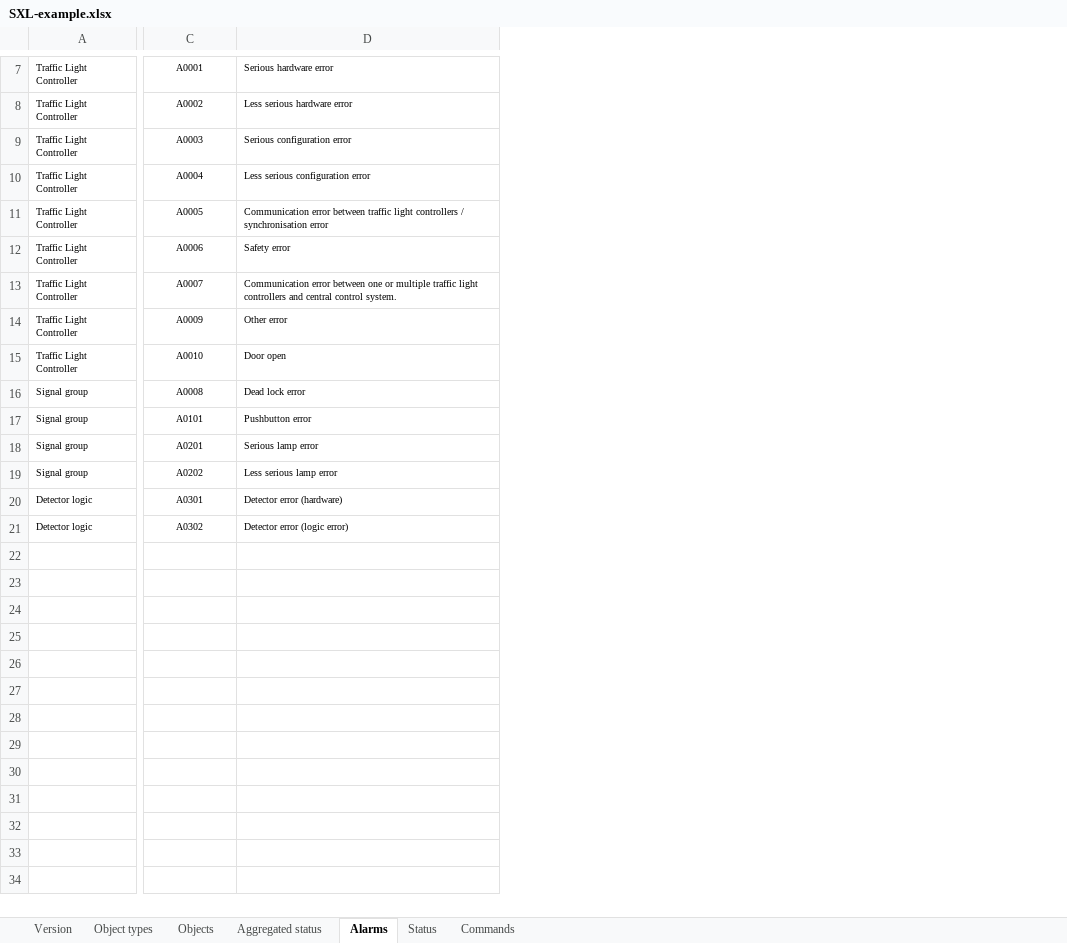
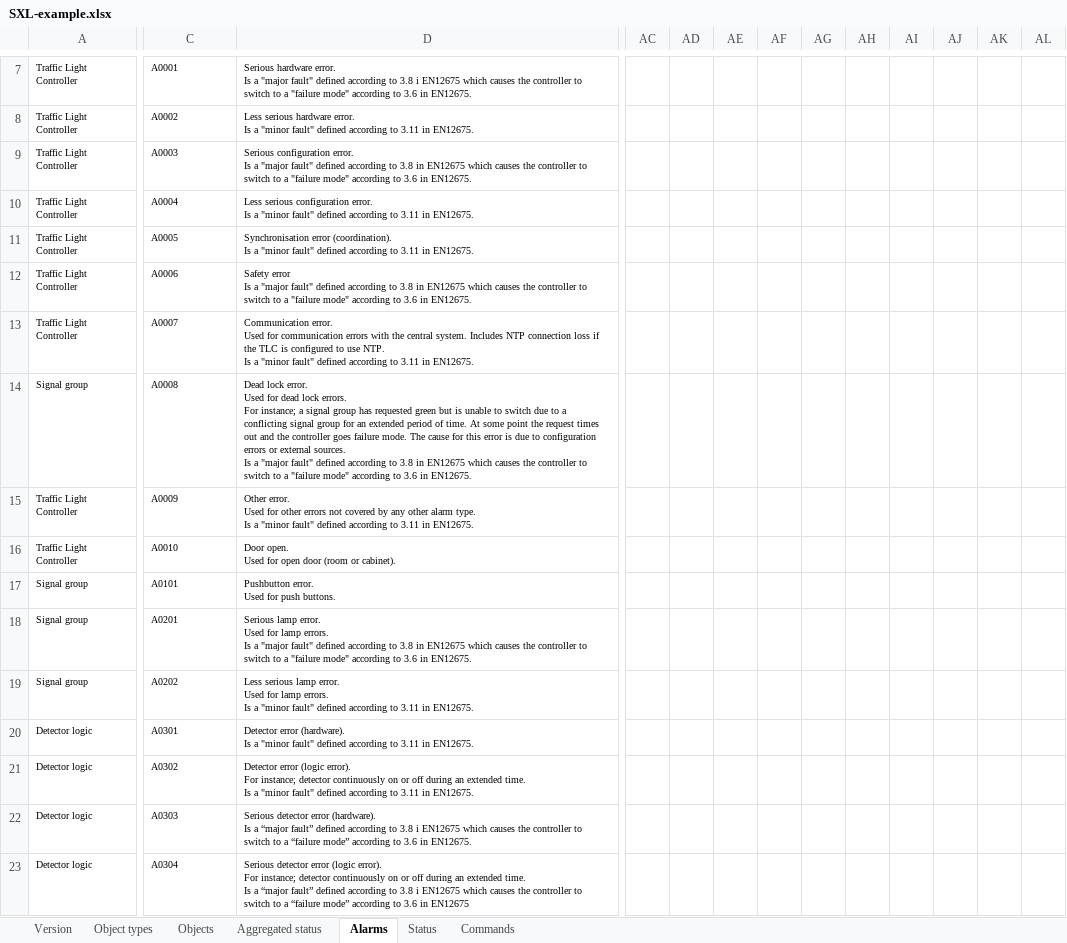
Before and after one commit to rsmp-nordic/rsmp_simulator, an Excel workbook: YAML/SXL-example.xlsx, sheet Alarms, drawn as a sheet; only a part is shown, gaps mark what is left out; values as stored, in another font and other column widths than the file's, no borders; removed rows and columns are numbered as before the commit, all else as after; rows hold the shown columns only; ↵ is a line break in a cell; the diff covers the shown part only; the diff names each change by its address in the sheet, - before the commit and + after, or states it on an @@ line.

Commit message:
Update the included TLC SXL to 1.1 (#38)
- Convert "timestamp" to "string", because it doesn't officially exist in 3.2
- Remove any trailing _list because it is only used for comma separated values
  during schema validation

```diff
--- a/YAML/SXL-example.xlsx (sheet Alarms)
+++ b/YAML/SXL-example.xlsx (sheet Alarms)
-column D, rows 7-15: Serious hardware error | Less serious hardware error | Serious configuration error | Less serious configuration error | Communication error between traffic light controllers / synchronisation error | Safety error | Communication error between one or multiple traffic light controllers and central control system. | Other error | Door open; rows 17-21: Pushbutton error | Serious lamp error | Less serious lamp error | Detector error (hardware) | Detector error (logic error)
+column D, rows 7-13: Serious hardware error. ↵ Is a "major fault" defined according to 3.8 i EN12675 which causes the controller to switch to a "failure mode" according to 3.6 in EN12675. | Less serious hardware error. ↵ Is a "minor fault" defined according to 3.11 in EN12675. | Serious configuration error. ↵ Is a "major fault" defined according to 3.8 in EN12675 which causes the controller to switch to a "failure mode" according to 3.6 in EN12675. | Less serious configuration error. ↵ Is a "minor fault" defined according to 3.11 in EN12675. | Synchronisation error (coordination). ↵ Is a "minor fault" defined according to 3.11 in EN12675. | Safety error ↵ Is a "major fault" defined according to 3.8 in EN12675 which causes the controller to switch to a "failure mode" according to 3.6 in EN12675. | Communication error. ↵ Used for communication errors with the central system. Includes NTP connection loss if the TLC is configured to use NTP. ↵ Is a "minor fault" defined according to 3.11 in EN12675.; rows 15-21: Other error. ↵ Used for other errors not covered by any other alarm type. ↵ Is a "minor fault" defined according to 3.11 in EN12675. | Door open. ↵ Used for open door (room or cabinet). | Pushbutton error. ↵ Used for push buttons. | Serious lamp error. ↵ Used for lamp errors. ↵ Is a "major fault" defined according to 3.8 in EN12675 which causes the controller to switch to a "failure mode" according to 3.6 in EN12675. | Less serious lamp error. ↵ Used for lamp errors. ↵ Is a "minor fault" defined according to 3.11 in EN12675. | Detector error (hardware). ↵ Is a "minor fault" defined according to 3.11 in EN12675. | Detector error (logic error). ↵ For instance; detector continuously on or off during an extended time. ↵ Is a "minor fault" defined according to 3.11 in EN12675.
+column AC, empty
+column AD, empty
+column AE, empty
+column AF, empty
+column AG, empty
+column AH, empty
+column AI, empty
+column AJ, empty
+column AK, empty
+column AL, empty
-C7:C13 alignment: center
+C7:C13 alignment: left
+row 14: Signal group | A0008 | Dead lock error. ↵ Used for dead lock errors. ↵ For instance; a signal group has requested green but is unable to switch due to a conflicting signal group for an extended period of time. At some point the request times out and the controller goes failure mode. The cause for this error is due to configuration errors or external sources. ↵ Is a "major fault" defined according to 3.8 in EN12675 which causes the controller to switch to a "failure mode" according to 3.6 in EN12675.
-C15:C16 alignment: center
+C15:C16 alignment: left
-row 16: Signal group | A0008 | Dead lock error
-C17:C21 alignment: center
+C17:C21 alignment: left
+row 22: Detector logic | A0303 | Serious detector error (hardware). ↵ Is a “major fault” defined according to 3.8 i EN12675 which causes the controller to switch to a “failure mode” according to 3.6 in EN12675.
+row 23: Detector logic | A0304 | Serious detector error (logic error). ↵ For instance; detector continuously on or off during an extended time. ↵ Is a “major fault” defined according to 3.8 i EN12675 which causes the controller to switch to a “failure mode” according to 3.6 in EN12675
```
Also changed, not shown: 1 added row, 1 removed row, 74 added columns, 24 edited cells and cell formats elsewhere in this sheet, sheet Status, sheet Commands, sheet Aggregated status, sheet Objects, sheet Version, 7 other files.
